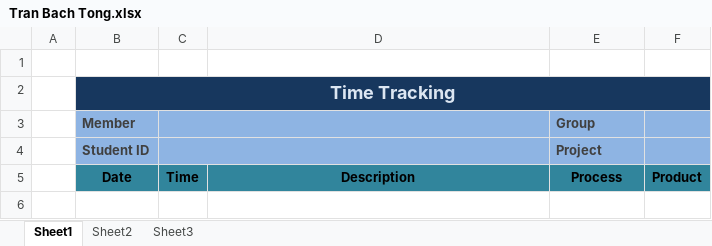
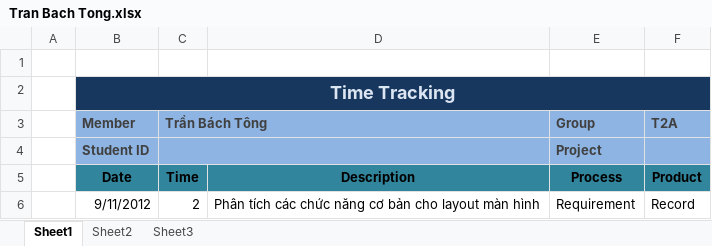
Before and after one commit to hieu292/dt-online-judge, an Excel workbook: Time Tracking/Tran Bach Tong.xlsx, sheet Sheet1, drawn as a sheet; values as stored, in another font and other column widths than the file's, no borders; the diff names each change by its address in the sheet, - before the commit and + after, or states it on an @@ line.

Commit message:
add

```diff
--- a/Time Tracking/Tran Bach Tong.xlsx (sheet Sheet1)
+++ b/Time Tracking/Tran Bach Tong.xlsx (sheet Sheet1)
-C3: (empty)
+C3: Trần Bách Tông
-F3: (empty)
+F3: T2A
+row 6:  | 9/11/2012 | 2 | Phân tích các chức năng cơ bản cho layout màn hình | Requirement | Record
```
